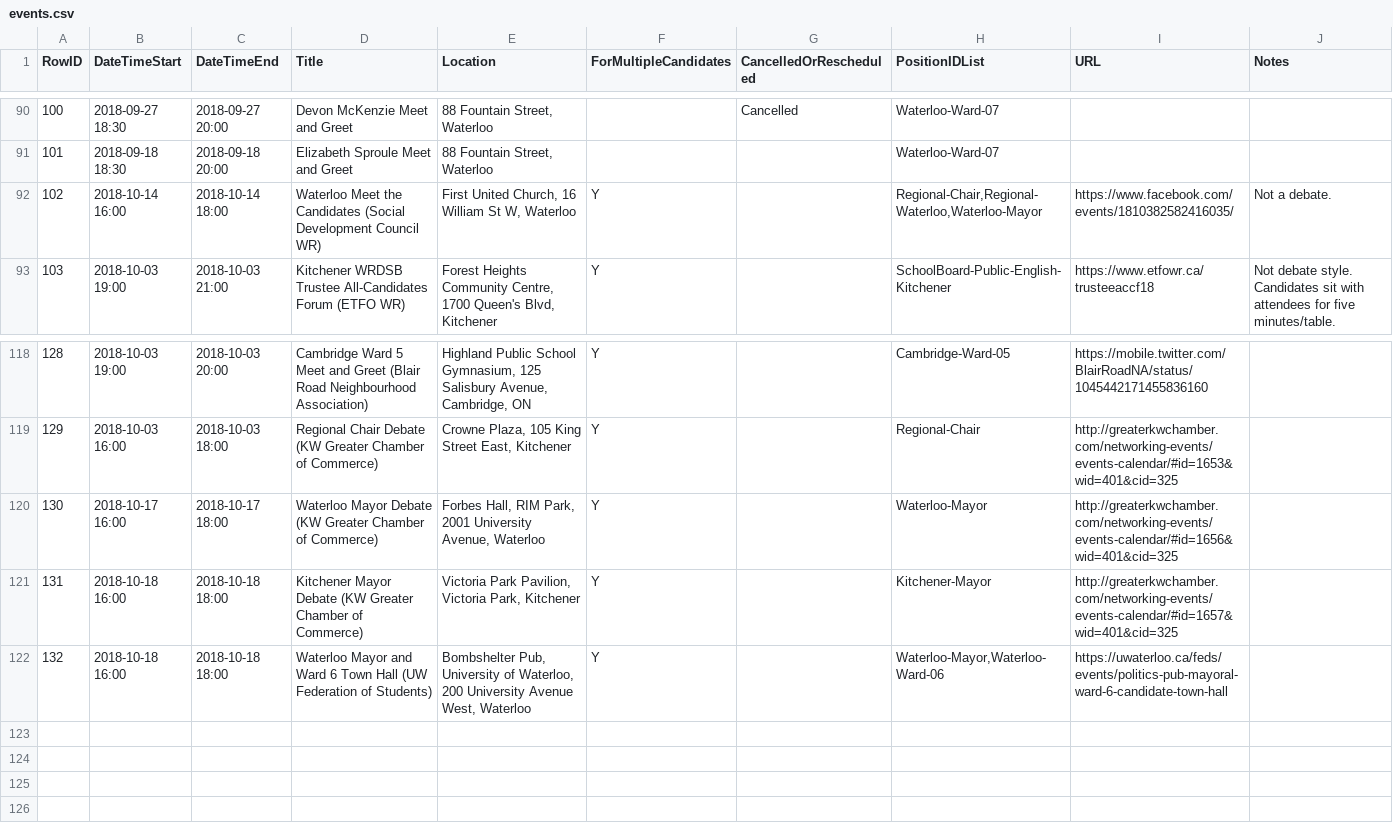
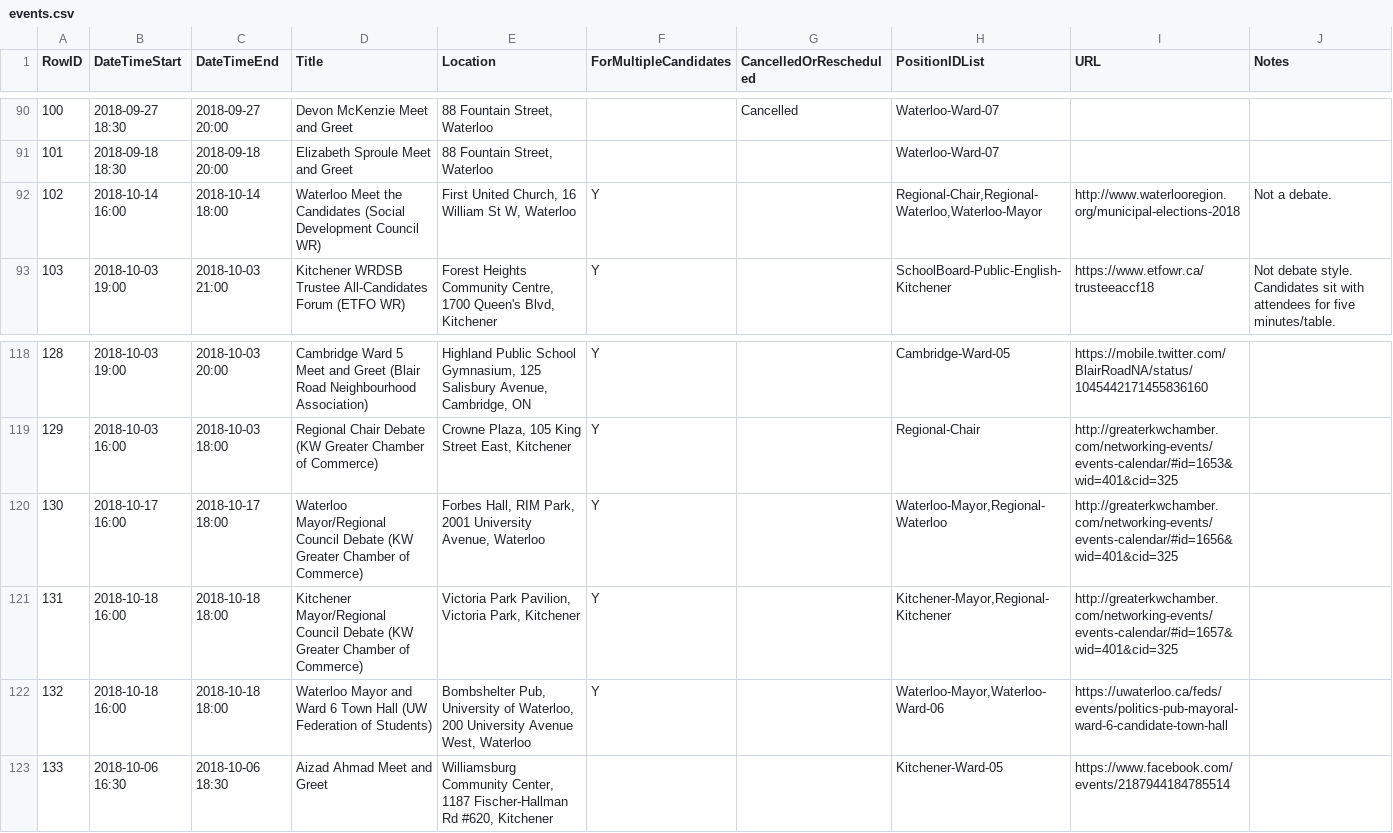
Before and after one commit to s-kennedy/wr-votes, a CSV file: _data/sync/events.csv, drawn as a sheet; only a part is shown, gaps mark what is left out.

Commit message:
Add regional positions for Chamber of Commerce; change Social Development Council website; add Aizad Ahmad meet and greet

```diff
--- a/_data/sync/events.csv
+++ b/_data/sync/events.csv
@@ -91,3 +91,3 @@ RowID,DateTimeStart,DateTimeEnd,Title,Location,ForMultipleCandidates,CancelledOr
 101,2018-09-18 18:30,2018-09-18 20:00,Elizabeth Sproule Meet and Greet,"88 Fountain Street, Waterloo",,,Waterloo-Ward-07,,
-102,2018-10-14 16:00,2018-10-14 18:00,Waterloo Meet the Candidates (Social Development Council WR),"First United Church, 16 William St W, Waterloo",Y,,"Regional-Chair,Regional-Waterloo,Waterloo-Mayor",https://www.facebook.com/events/1810382582416035/,Not a debate.
+102,2018-10-14 16:00,2018-10-14 18:00,Waterloo Meet the Candidates (Social Development Council WR),"First United Church, 16 William St W, Waterloo",Y,,"Regional-Chair,Regional-Waterloo,Waterloo-Mayor",http://www.waterlooregion.org/municipal-elections-2018,Not a debate.
 103,2018-10-03 19:00,2018-10-03 21:00,Kitchener WRDSB Trustee All-Candidates Forum (ETFO WR),"Forest Heights Community Centre, 1700 Queen's Blvd, Kitchener",Y,,SchoolBoard-Public-English-Kitchener,https://www.etfowr.ca/trusteeaccf18,Not debate style. Candidates sit with attendees for five minutes/table.
@@ -119,4 +119,5 @@ RowID,DateTimeStart,DateTimeEnd,Title,Location,ForMultipleCandidates,CancelledOr
 129,2018-10-03 16:00,2018-10-03 18:00,Regional Chair Debate (KW Greater Chamber of Commerce),"Crowne Plaza, 105 King Street East, Kitchener",Y,,Regional-Chair,http://greaterkwchamber.com/networking-events/events-calendar/#id=1653&wid=401&cid=325,
-130,2018-10-17 16:00,2018-10-17 18:00,Waterloo Mayor Debate (KW Greater Chamber of Commerce),"Forbes Hall, RIM Park, 2001 University Avenue, Waterloo",Y,,Waterloo-Mayor,http://greaterkwchamber.com/networking-events/events-calendar/#id=1656&wid=401&cid=325,
-131,2018-10-18 16:00,2018-10-18 18:00,Kitchener Mayor Debate (KW Greater Chamber of Commerce),"Victoria Park Pavilion, Victoria Park, Kitchener",Y,,Kitchener-Mayor,http://greaterkwchamber.com/networking-events/events-calendar/#id=1657&wid=401&cid=325,
+130,2018-10-17 16:00,2018-10-17 18:00,Waterloo Mayor/Regional Council Debate (KW Greater Chamber of Commerce),"Forbes Hall, RIM Park, 2001 University Avenue, Waterloo",Y,,"Waterloo-Mayor,Regional-Waterloo",http://greaterkwchamber.com/networking-events/events-calendar/#id=1656&wid=401&cid=325,
+131,2018-10-18 16:00,2018-10-18 18:00,Kitchener Mayor/Regional Council Debate (KW Greater Chamber of Commerce),"Victoria Park Pavilion, Victoria Park, Kitchener",Y,,"Kitchener-Mayor,Regional-Kitchener",http://greaterkwchamber.com/networking-events/events-calendar/#id=1657&wid=401&cid=325,
 132,2018-10-18 16:00,2018-10-18 18:00,Waterloo Mayor and Ward 6 Town Hall (UW Federation of Students) ,"Bombshelter Pub, University of Waterloo, 200 University Avenue West, Waterloo",Y,,"Waterloo-Mayor,Waterloo-Ward-06",https://uwaterloo.ca/feds/events/politics-pub-mayoral-ward-6-candidate-town-hall,
+133,2018-10-06 16:30,2018-10-06 18:30,Aizad Ahmad Meet and Greet,"Williamsburg Community Center, 1187 Fischer-Hallman Rd #620, Kitchener",,,Kitchener-Ward-05,https://www.facebook.com/events/2187944184785514,
```
